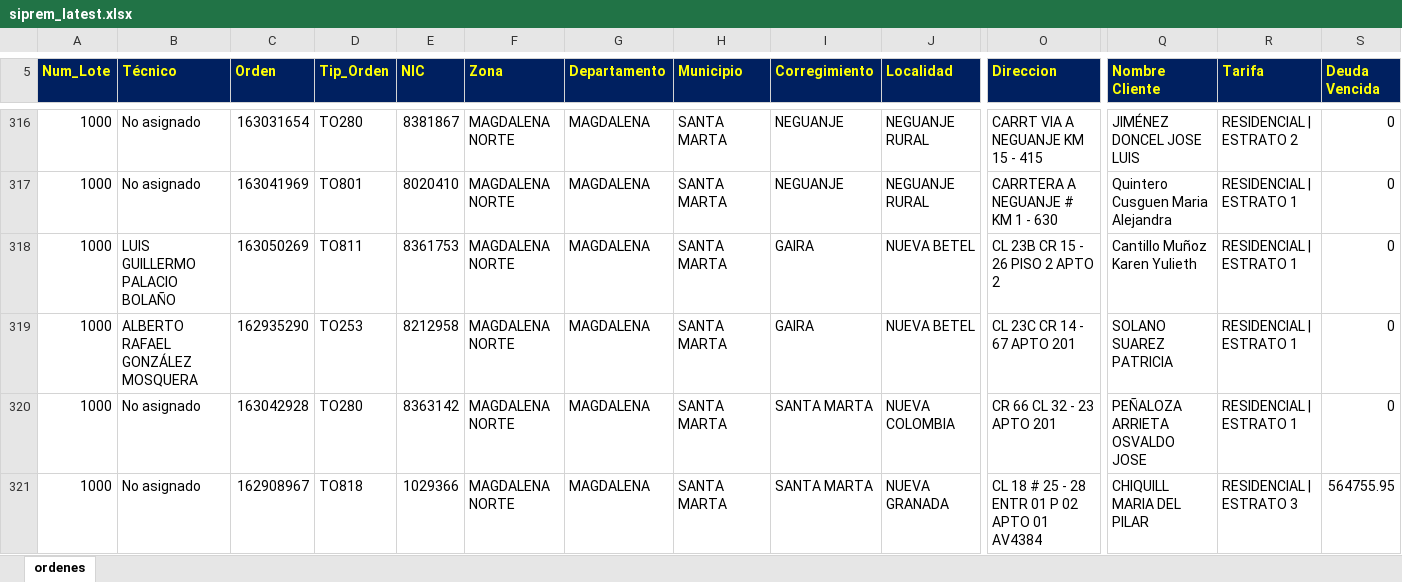
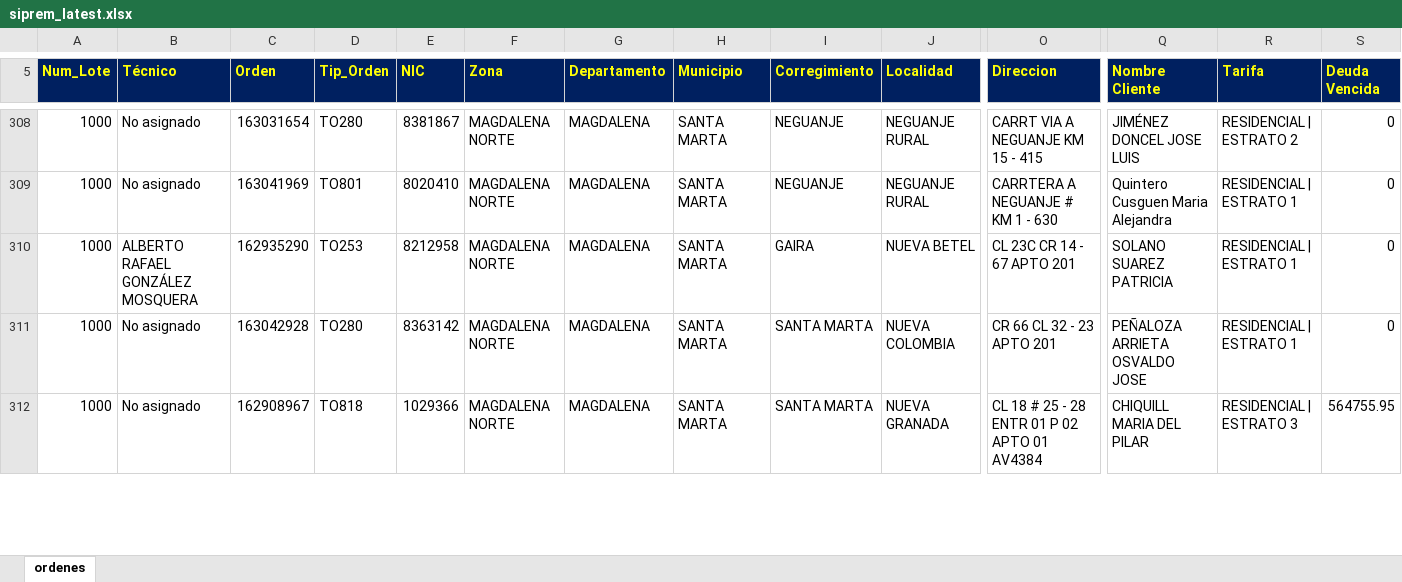
Before and after one commit to vikano27-debug/Dashboard_ING_VOA, an Excel workbook: siprem_latest.xlsx, sheet ordenes, drawn as a sheet; only a part is shown, gaps mark what is left out; values as stored, in another font and other column widths than the file's, no borders; removed rows and columns are numbered as before the commit, all else as after; rows hold the shown columns only; the diff covers the shown part only; the diff names each change by its address in the sheet, - before the commit and + after, or states it on an @@ line.

```diff
--- a/siprem_latest.xlsx (sheet ordenes)
+++ b/siprem_latest.xlsx (sheet ordenes)
-row 318: 1000 | LUIS GUILLERMO PALACIO BOLAÑO | 163050269 | TO811 | 8361753 | MAGDALENA NORTE | MAGDALENA | SANTA MARTA | GAIRA | NUEVA BETEL | CL 23B CR 15 - 26 PISO 2 APTO 2 | Cantillo Muñoz Karen Yulieth | RESIDENCIAL | ESTRATO 1 | 0
```
Also changed, not shown: 3 added rows, 15 removed rows and 67 edited cells elsewhere in this sheet.
